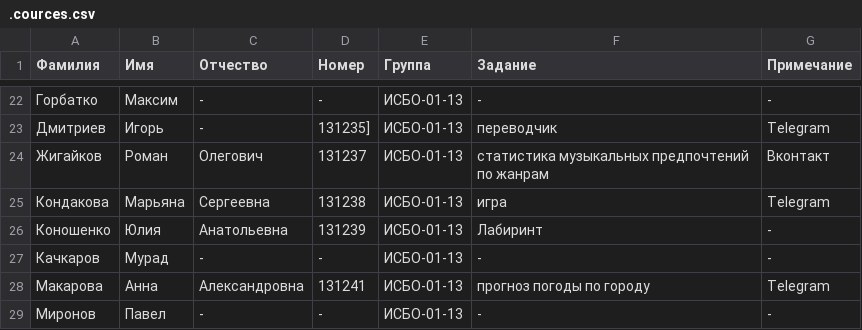
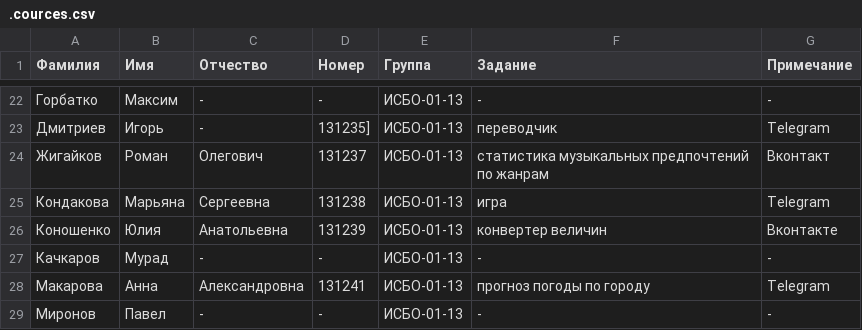
Before and after one commit to BasePractice/2015.2, a CSV file: .cources.csv, drawn as a sheet; only a part is shown, gaps mark what is left out.

Commit message:
Изменение темы курсовой работы

```diff
--- a/.cources.csv
+++ b/.cources.csv
@@ -25,3 +25,3 @@
 Кондакова,Марьяна,Сергеевна,131238,ИСБО-01-13,игра,Telegram
-Коношенко,Юлия,Анатольевна,131239,ИСБО-01-13,Лабиринт,-
+Коношенко,Юлия,Анатольевна,131239,ИСБО-01-13,конвертер величин,Вконтакте
 Качкаров,Мурад,-,-,ИСБО-01-13,-,-
```
